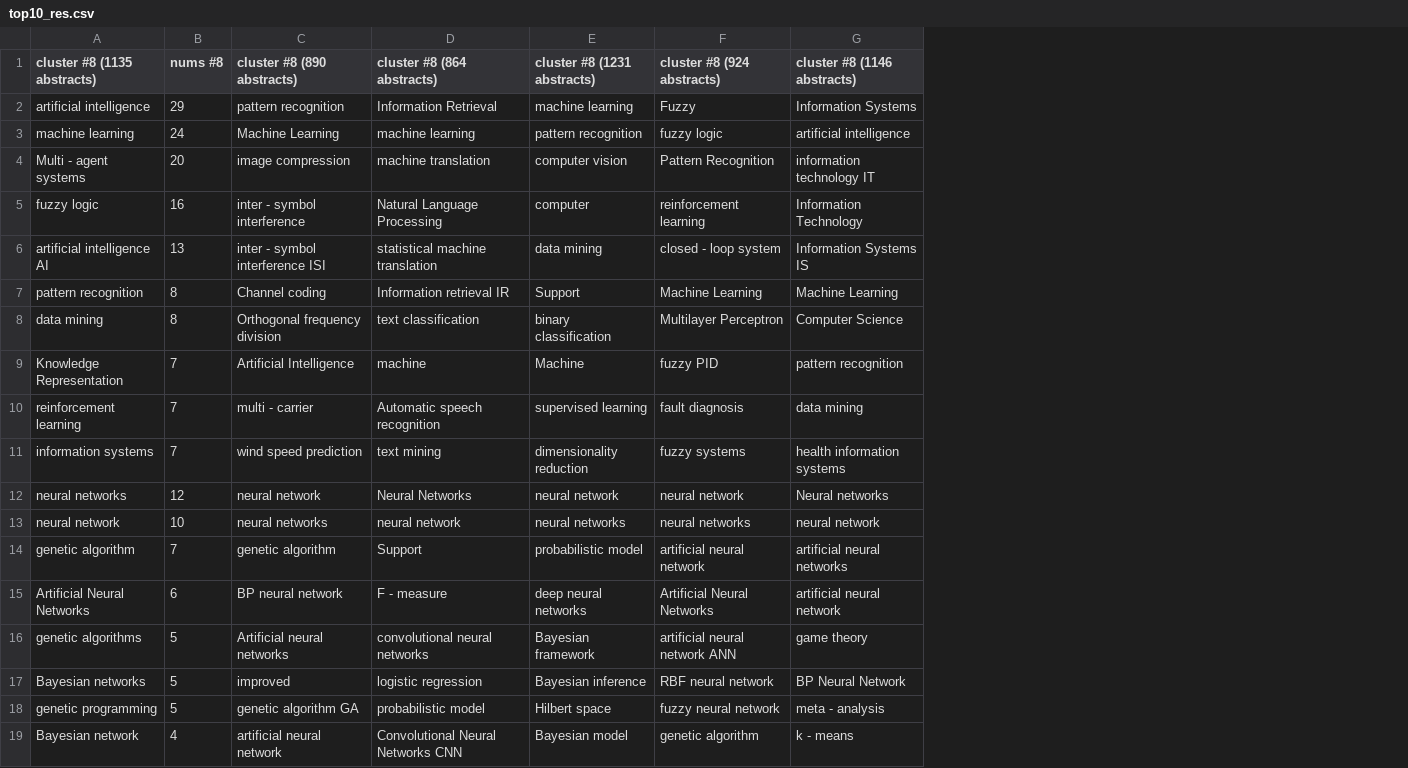
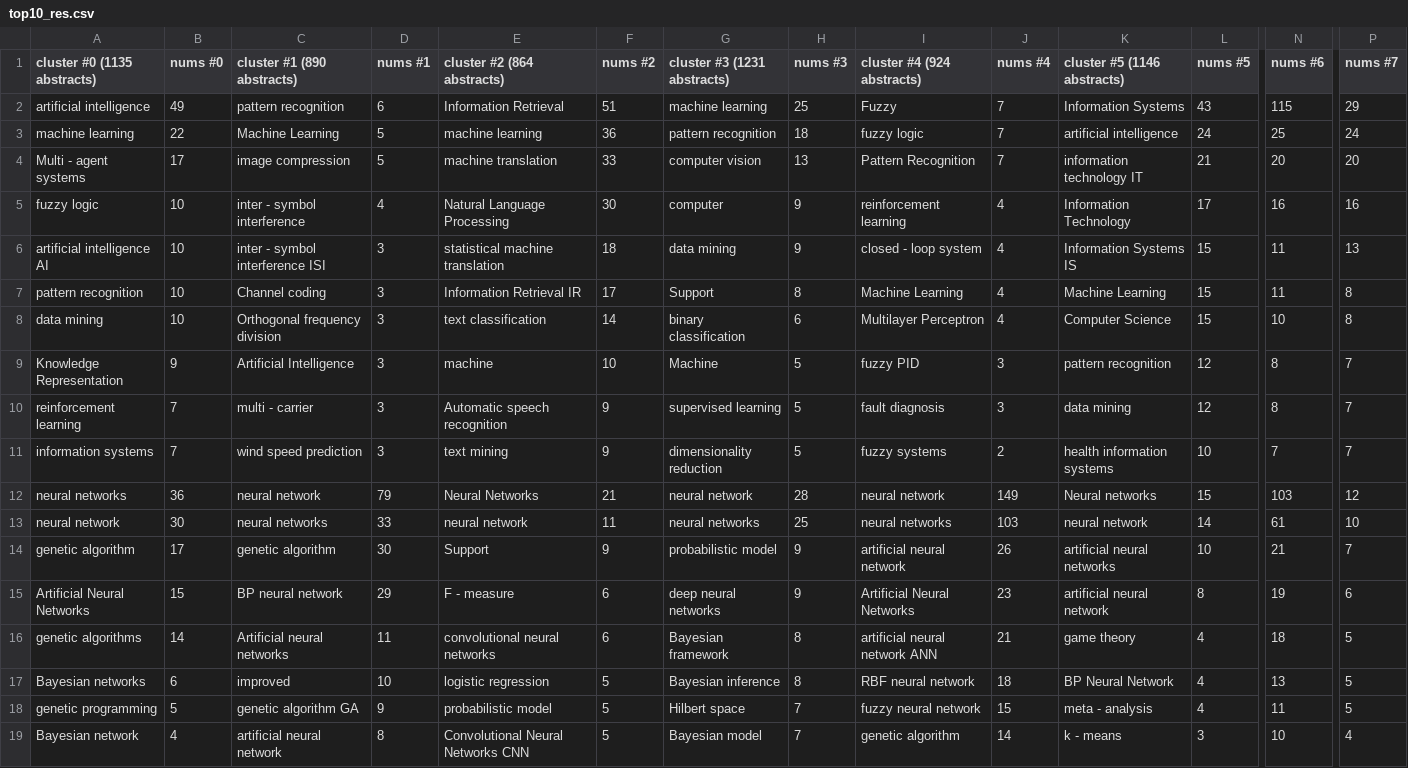
Before and after one commit to colinsongf/BERT_DKG, a CSV file: Text_Clustering/top10_res.csv, drawn as a sheet; only a part is shown, gaps mark what is left out; addresses are those after the commit; the diff covers the shown part only; the diff names each change by its address in the sheet, - before the commit and + after, or states it on an @@ line.

Commit message:
init

```diff
--- a/Text_Clustering/top10_res.csv
+++ b/Text_Clustering/top10_res.csv
+column D (nums #1), rows 2-19: 6 | 5 | 5 | 4 | 3 | 3 | 3 | 3 | 3 | 3 | 79 | 33 | 30 | 29 | 11 | 10 | 9 | 8
+column F (nums #2), rows 2-19: 51 | 36 | 33 | 30 | 18 | 17 | 14 | 10 | 9 | 9 | 21 | 11 | 9 | 6 | 6 | 5 | 5 | 5
+column H (nums #3), rows 2-19: 25 | 18 | 13 | 9 | 9 | 8 | 6 | 5 | 5 | 5 | 28 | 25 | 9 | 9 | 8 | 8 | 7 | 7
+column J (nums #4), rows 2-19: 7 | 7 | 7 | 4 | 4 | 4 | 4 | 3 | 3 | 2 | 149 | 103 | 26 | 23 | 21 | 18 | 15 | 14
+column L (nums #5), rows 2-19: 43 | 24 | 21 | 17 | 15 | 15 | 15 | 12 | 12 | 10 | 15 | 14 | 10 | 8 | 4 | 4 | 4 | 3
+column N (nums #6), rows 2-19: 115 | 25 | 20 | 16 | 11 | 11 | 10 | 8 | 8 | 7 | 103 | 61 | 21 | 19 | 18 | 13 | 11 | 10
+column P (nums #7), rows 2-19: 29 | 24 | 20 | 16 | 13 | 8 | 8 | 7 | 7 | 7 | 12 | 10 | 7 | 6 | 5 | 5 | 5 | 4
-A1: cluster #8 (1135 abstracts)
+A1: cluster #0 (1135 abstracts)
-B1: nums #8
+B1: nums #0
-C1: cluster #8 (890 abstracts)
+C1: cluster #1 (890 abstracts)
-E1: cluster #8 (864 abstracts)
+E1: cluster #2 (864 abstracts)
-G1: cluster #8 (1231 abstracts)
+G1: cluster #3 (1231 abstracts)
-I1: cluster #8 (924 abstracts)
+I1: cluster #4 (924 abstracts)
-K1: cluster #8 (1146 abstracts)
+K1: cluster #5 (1146 abstracts)
-B2 (nums #0): 29
+B2 (nums #0): 49
-B3 (nums #0): 24
+B3 (nums #0): 22
-B4 (nums #0): 20
+B4 (nums #0): 17
-B5 (nums #0): 16
+B5 (nums #0): 10
-B6 (nums #0): 13
+B6 (nums #0): 10
-B7:B8 (nums #0): 8
+B7:B8 (nums #0): 10
-E7 (cluster #2 (864 abstracts)): Information retrieval IR
+E7 (cluster #2 (864 abstracts)): Information Retrieval IR
-B9 (nums #0): 7
+B9 (nums #0): 9
-B12 (nums #0): 12
+B12 (nums #0): 36
-B13 (nums #0): 10
+B13 (nums #0): 30
-B14 (nums #0): 7
+B14 (nums #0): 17
-B15 (nums #0): 6
+B15 (nums #0): 15
-B16 (nums #0): 5
+B16 (nums #0): 14
-B17 (nums #0): 5
+B17 (nums #0): 6
```
Also changed, not shown: 2 edited cells elsewhere in this file.
